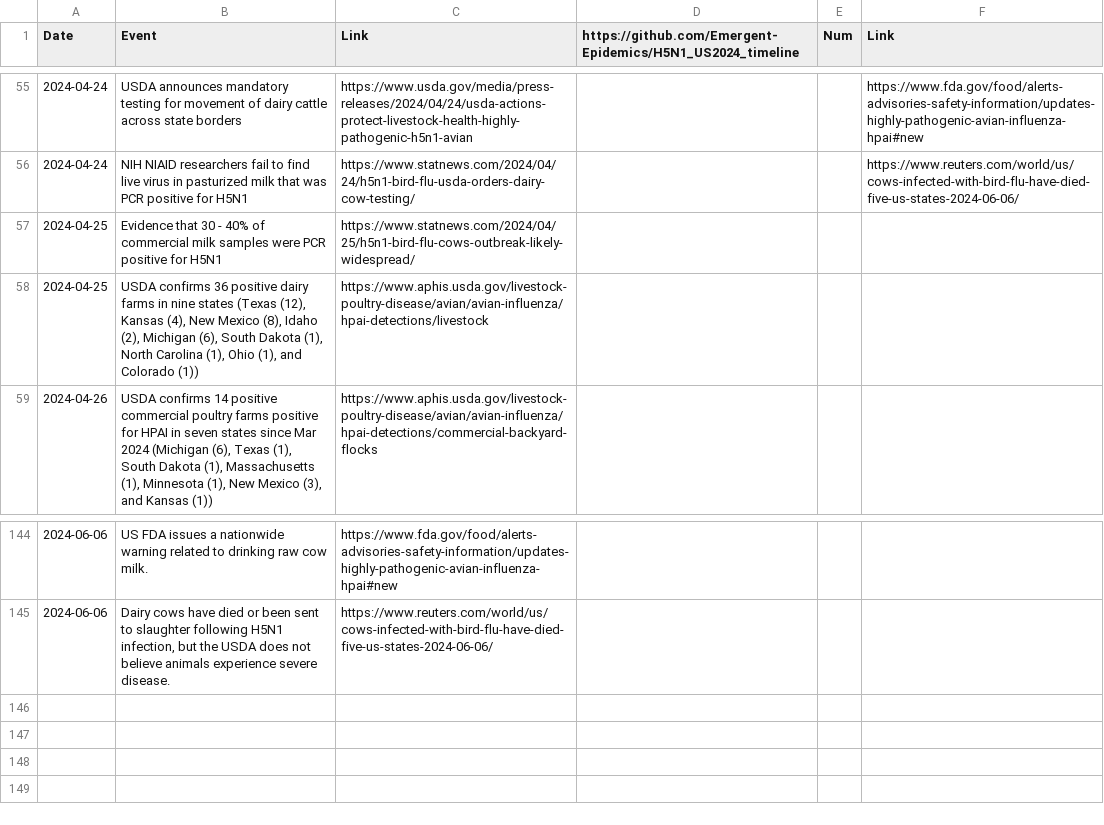
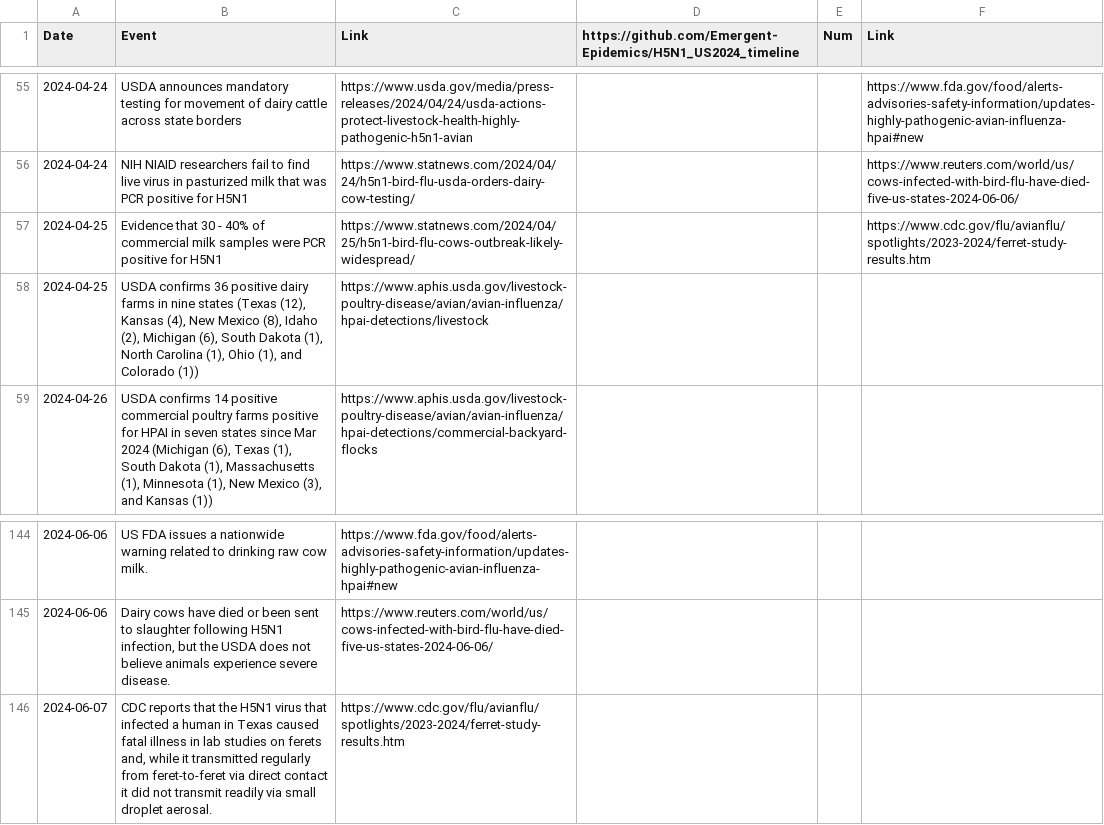
Before and after one commit to Emergent-Epidemics/H5N1_US2024_timeline, a CSV file: Timeline Data/H5N1 US Timeline 2024.csv, drawn as a sheet; only a part is shown, gaps mark what is left out.

Commit message:
adding cdc study on feret transmission of human h5n1 from texas

```diff
--- a/Timeline Data/H5N1 US Timeline 2024.csv
+++ b/Timeline Data/H5N1 US Timeline 2024.csv
@@ -56,3 +56,3 @@ Date,Event,Link,https://github.com/Emergent-Epidemics/H5N1_US2024_timeline,Num,L
 2024-04-24,NIH NIAID researchers fail to find live virus in pasturized milk that was PCR positive for H5N1,https://www.statnews.com/2024/04/24/h5n1-bird-flu-usda-orders-dairy-cow-testing/,,,https://www.reuters.com/world/us/cows-infected-with-bird-flu-have-died-five-us-states-2024-06-06/
-2024-04-25,Evidence that 30 - 40% of commercial milk samples were PCR positive for H5N1,https://www.statnews.com/2024/04/25/h5n1-bird-flu-cows-outbreak-likely-widespread/,,,
+2024-04-25,Evidence that 30 - 40% of commercial milk samples were PCR positive for H5N1,https://www.statnews.com/2024/04/25/h5n1-bird-flu-cows-outbreak-likely-widespread/,,,https://www.cdc.gov/flu/avianflu/spotlights/2023-2024/ferret-study-results.htm
 2024-04-25,"USDA confirms 36 positive dairy farms in nine states (Texas (12), Kansas (4), New Mexico (8), Idaho (2), Michigan (6), South Dakota (1), North Carolina (1), Ohio (1), and Colorado (1))",https://www.aphis.usda.gov/livestock-poultry-disease/avian/avian-influenza/hpai-detections/livestock,,,
@@ -145 +145,2 @@ Date,Event,Link,https://github.com/Emergent-Epidemics/H5N1_US2024_timeline,Num,L
 2024-06-06,"Dairy cows have died or been sent to slaughter following H5N1 infection, but the USDA does not believe animals experience severe disease.",https://www.reuters.com/world/us/cows-infected-with-bird-flu-have-died-five-us-states-2024-06-06/,,,
+2024-06-07,"CDC reports that the H5N1 virus that infected a human in Texas caused fatal illness in lab studies on ferets and, while it transmitted regularly from feret-to-feret via direct contact it did not transmit readily via small droplet aerosal.",https://www.cdc.gov/flu/avianflu/spotlights/2023-2024/ferret-study-results.htm,,,
```
